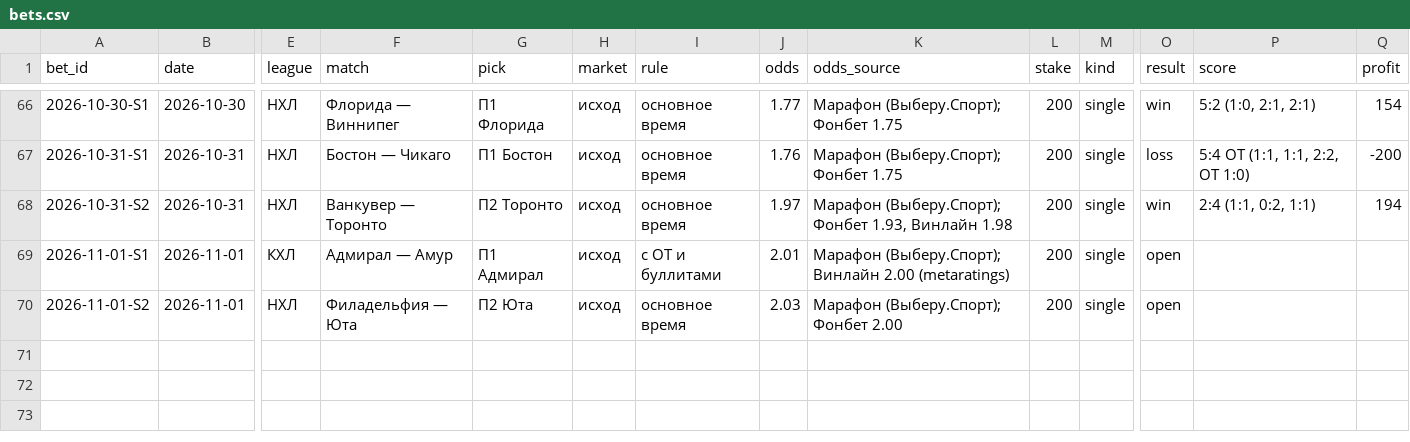
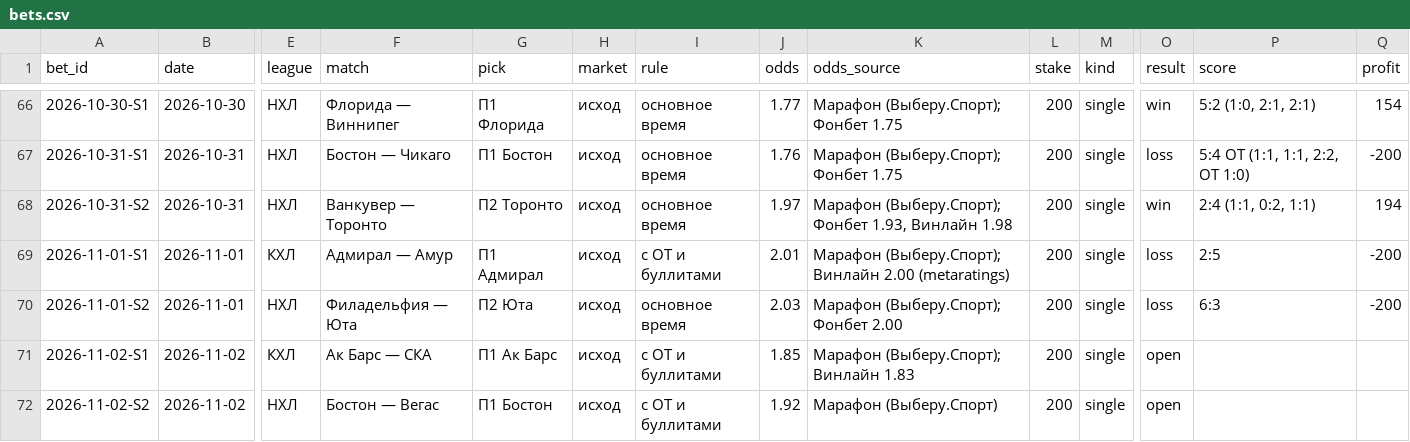
Before and after one commit to kenlampnn-prog/capper-day, a CSV file: data/bets.csv, drawn as a sheet; only a part is shown, gaps mark what is left out; rows hold the shown columns only; the diff names each change by its address in the sheet, - before the commit and + after, or states it on an @@ line.

```diff
--- a/data/bets.csv
+++ b/data/bets.csv
-O69:O70 (result): open
+O69:O70 (result): loss
-P69 (score): (empty)
+P69 (score): 2:5
-Q69:Q70 (profit): (empty)
+Q69:Q70 (profit): -200
-P70 (score): (empty)
+P70 (score): 6:3
+row 71: 2026-11-02-S1 | 2026-11-02 | КХЛ | Ак Барс — СКА | П1 Ак Барс | исход | с ОТ и буллитами | 1.85 | Марафон (Выберу.Спорт); Винлайн 1.83 | 200 | single | open
+row 72: 2026-11-02-S2 | 2026-11-02 | НХЛ | Бостон — Вегас | П1 Бостон | исход | с ОТ и буллитами | 1.92 | Марафон (Выберу.Спорт) | 200 | single | open
```
Also changed, not shown: 14 other files.
